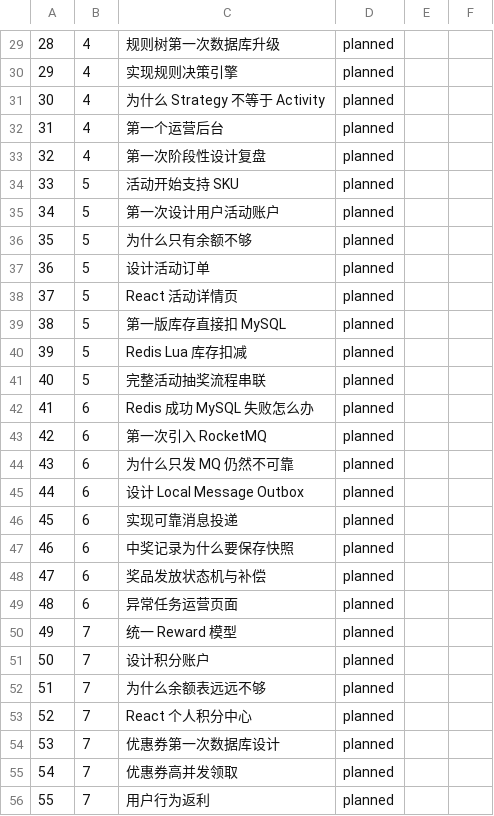
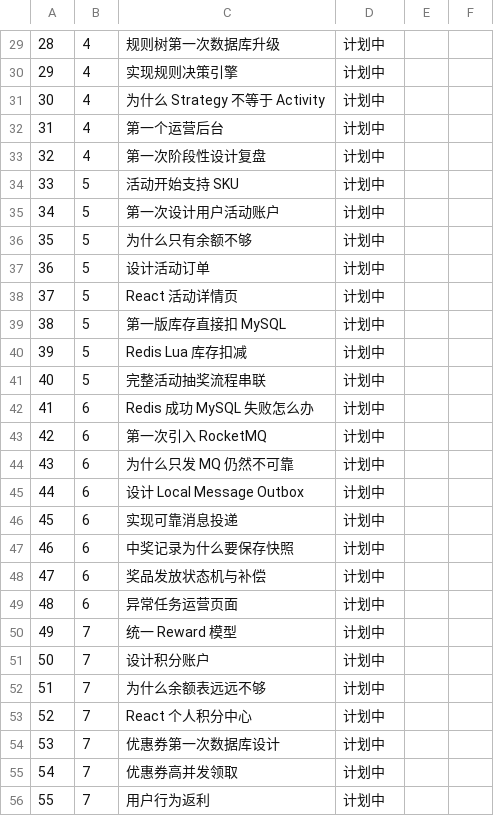
Before and after one commit to Atingaii/GrowthOS-Go, a CSV file: docs/course/status.csv, drawn as a sheet; only a part is shown, gaps mark what is left out; the diff covers the shown part only; the diff names each change by its address in the sheet, - before the commit and + after, or states it on an @@ line.

```diff
--- a/docs/course/status.csv
+++ b/docs/course/status.csv
-D29:D56: planned
+D29:D56: 计划中
```
Also changed, not shown: 1 added row, 1 removed row and 69 edited cells elsewhere in this file, 18 other files.
